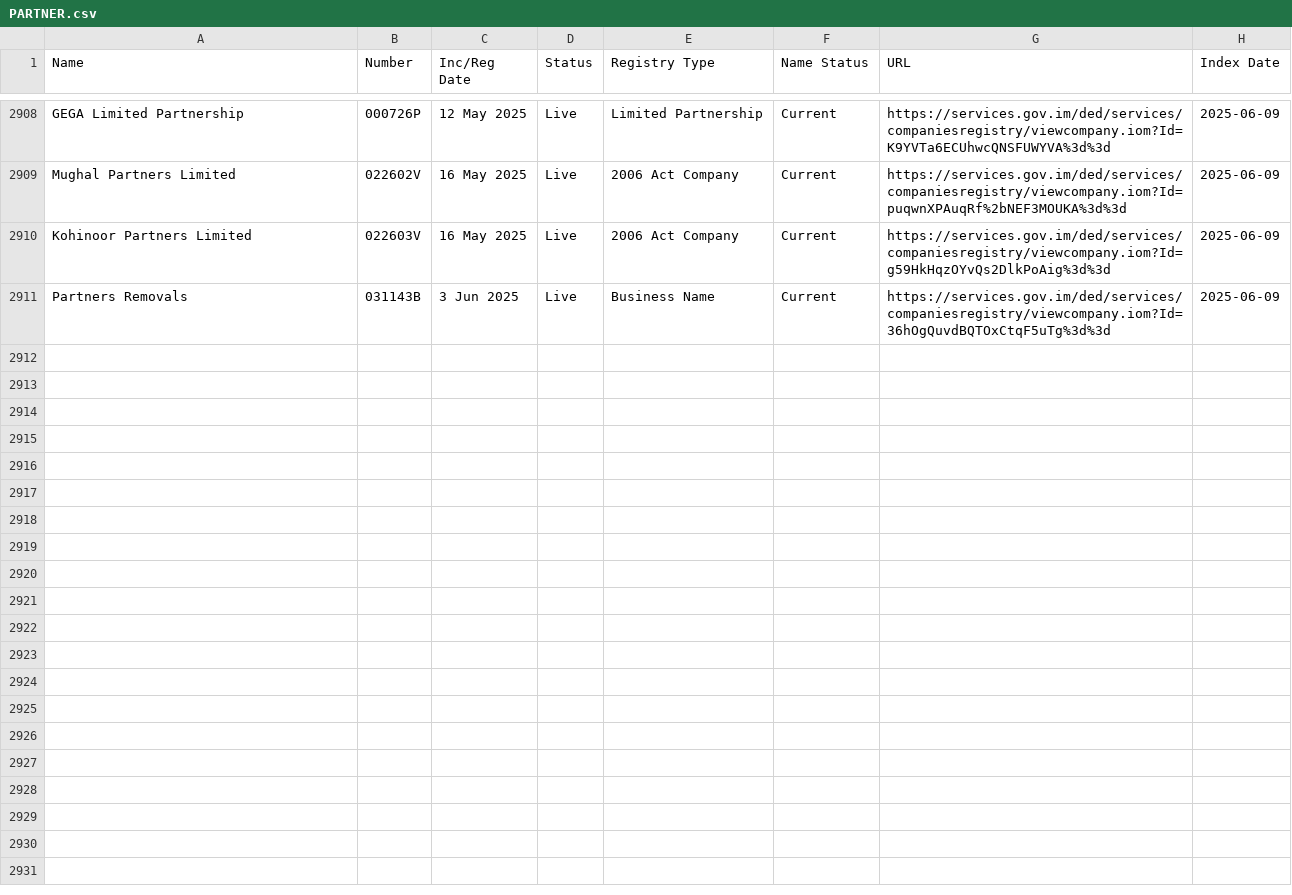
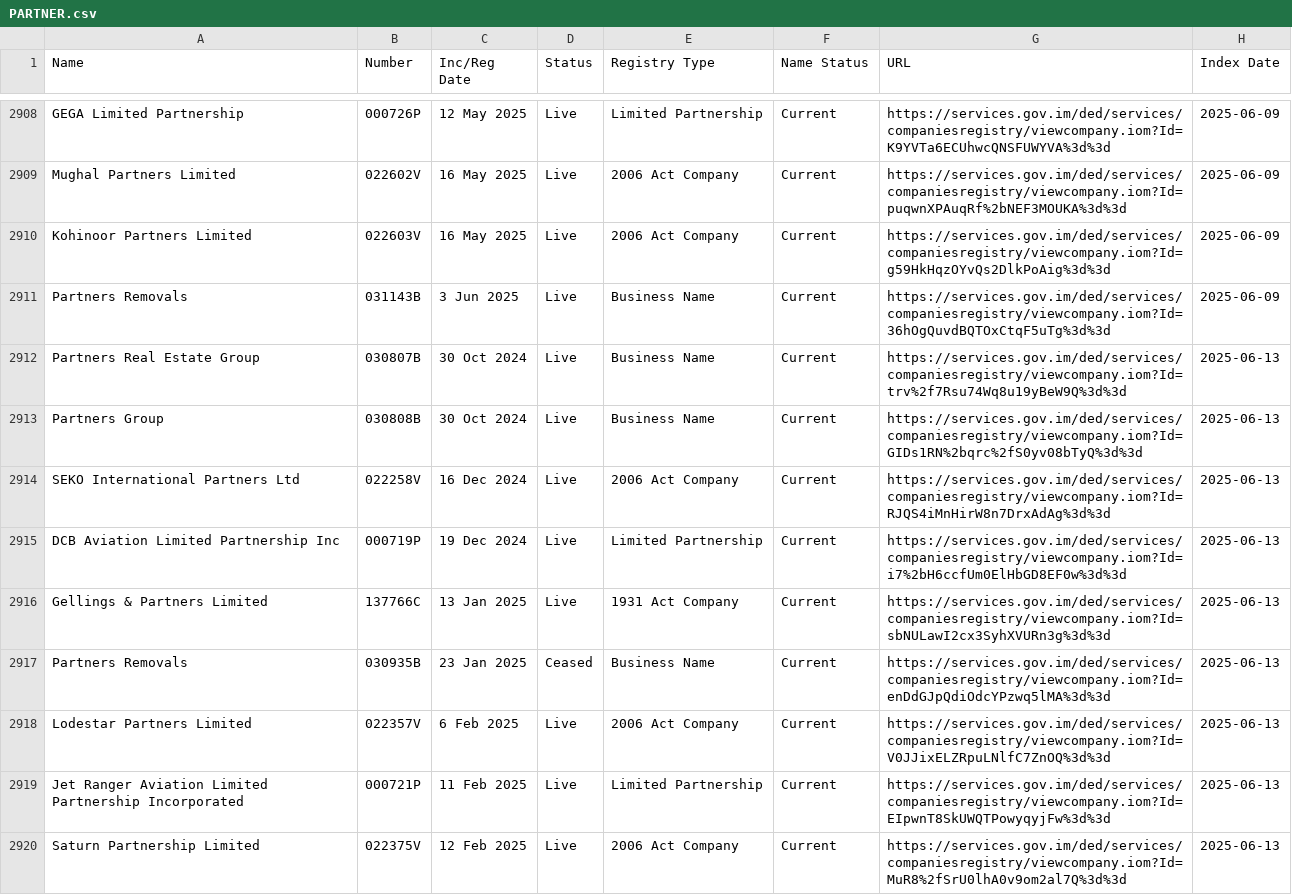
Before and after one commit to dankarran/isleofman-opendata, a CSV file: data/gov.im/companies/sources/search/names/PARTNER.csv, drawn as a sheet; only a part is shown, gaps mark what is left out; the diff covers the shown part only.

```diff
--- a/data/gov.im/companies/sources/search/names/PARTNER.csv
+++ b/data/gov.im/companies/sources/search/names/PARTNER.csv
@@ -2911 +2911,10 @@
 "Partners Removals","031143B","3 Jun 2025","Live","Business Name","Current","https://services.gov.im/ded/services/companiesregistry/viewcompany.iom?Id=36hOgQuvdBQTOxCtqF5uTg%3d%3d","2025-06-09"
+"Partners Real Estate Group","030807B","30 Oct 2024","Live","Business Name","Current","https://services.gov.im/ded/services/companiesregistry/viewcompany.iom?Id=trv%2f7Rsu74Wq8u19yBeW9Q%3d%3d","2025-06-13"
+"Partners Group","030808B","30 Oct 2024","Live","Business Name","Current","https://services.gov.im/ded/services/companiesregistry/viewcompany.iom?Id=GIDs1RN%2bqrc%2fS0yv08bTyQ%3d%3d","2025-06-13"
+"SEKO International Partners Ltd","022258V","16 Dec 2024","Live","2006 Act Company","Current","https://services.gov.im/ded/services/companiesregistry/viewcompany.iom?Id=RJQS4iMnHirW8n7DrxAdAg%3d%3d","2025-06-13"
+"DCB Aviation Limited Partnership Inc","000719P","19 Dec 2024","Live","Limited Partnership","Current","https://services.gov.im/ded/services/companiesregistry/viewcompany.iom?Id=i7%2bH6ccfUm0ElHbGD8EF0w%3d%3d","2025-06-13"
+"Gellings & Partners Limited","137766C","13 Jan 2025","Live","1931 Act Company","Current","https://services.gov.im/ded/services/companiesregistry/viewcompany.iom?Id=sbNULawI2cx3SyhXVURn3g%3d%3d","2025-06-13"
+"Partners Removals","030935B","23 Jan 2025","Ceased","Business Name","Current","https://services.gov.im/ded/services/companiesregistry/viewcompany.iom?Id=enDdGJpQdiOdcYPzwq5lMA%3d%3d","2025-06-13"
+"Lodestar Partners Limited","022357V","6 Feb 2025","Live","2006 Act Company","Current","https://services.gov.im/ded/services/companiesregistry/viewcompany.iom?Id=V0JJixELZRpuLNlfC7ZnOQ%3d%3d","2025-06-13"
+"Jet Ranger Aviation Limited Partnership Incorporated","000721P","11 Feb 2025","Live","Limited Partnership","Current","https://services.gov.im/ded/services/companiesregistry/viewcompany.iom?Id=EIpwnT8SkUWQTPowyqyjFw%3d%3d","2025-06-13"
+"Saturn Partnership Limited","022375V","12 Feb 2025","Live","2006 Act Company","Current","https://services.gov.im/ded/services/companiesregistry/viewcompany.iom?Id=MuR8%2fSrU0lhA0v9om2al7Q%3d%3d","2025-06-13"
```
Also changed, not shown: 8 added rows elsewhere in this file, data/gov.im/companies/sources/search/names/CORP.csv, data/gov.im/companies/sources/search/names/FOUNDATION.csv, 18 other files.
